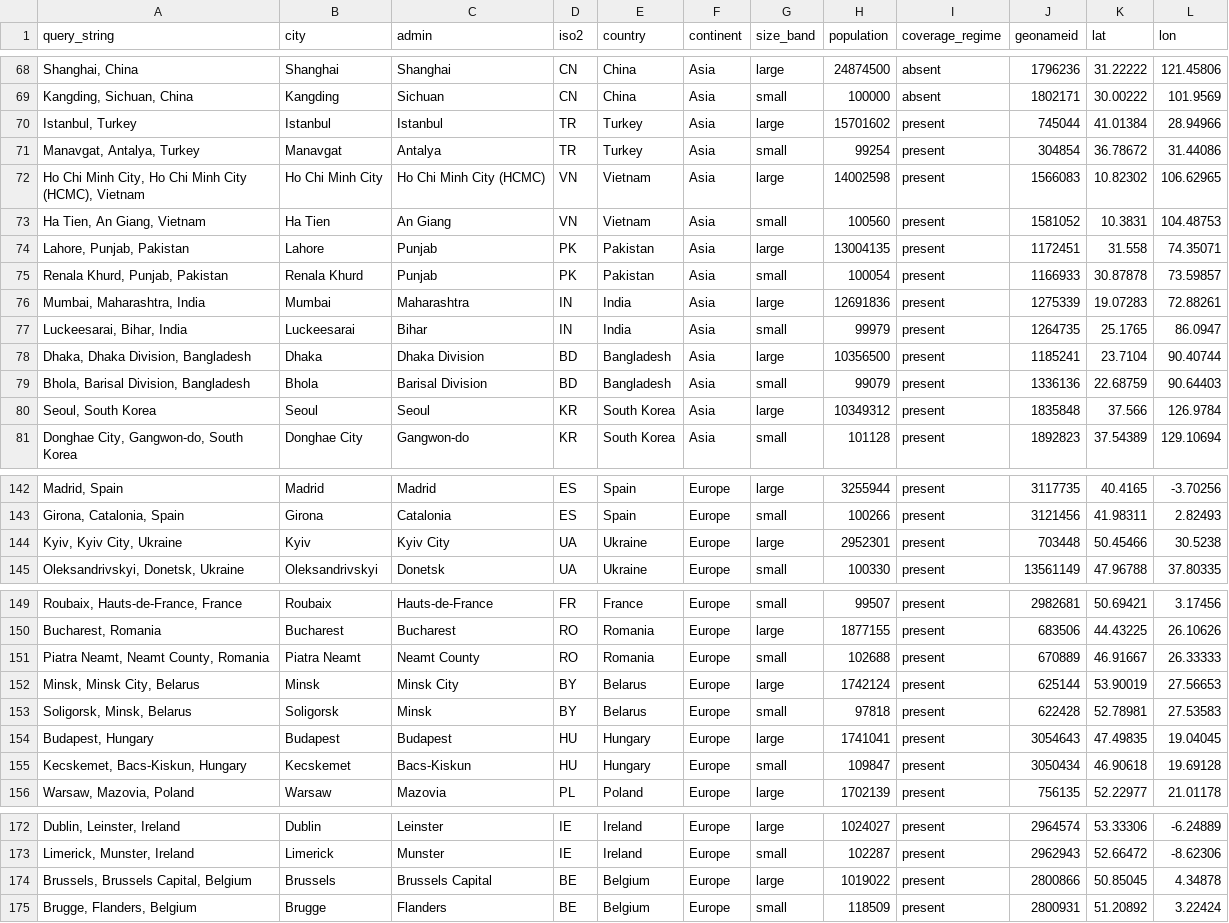
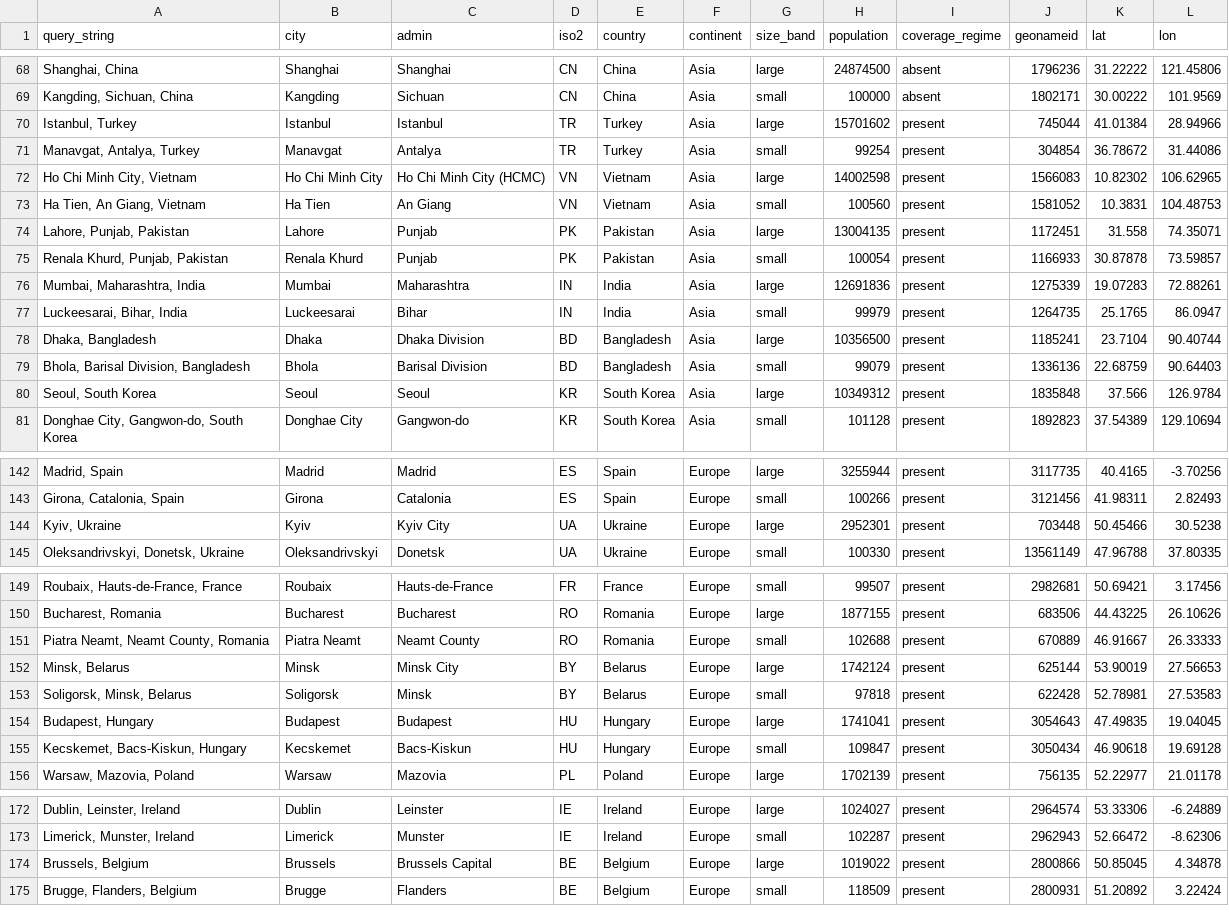
Before and after one commit to jonfroehlich/streetscape-tracker, a CSV file: worldwide_candidates.csv, drawn as a sheet; only a part is shown, gaps mark what is left out; the diff covers the shown part only.

```diff
--- a/worldwide_candidates.csv
+++ b/worldwide_candidates.csv
@@ -71,3 +71,3 @@ query_string,city,admin,iso2,country,continent,size_band,population,coverage_reg
 "Manavgat, Antalya, Turkey",Manavgat,Antalya,TR,Turkey,Asia,small,99254,present,304854,36.78672,31.44086
-"Ho Chi Minh City, Ho Chi Minh City (HCMC), Vietnam",Ho Chi Minh City,Ho Chi Minh City (HCMC),VN,Vietnam,Asia,large,14002598,present,1566083,10.82302,106.62965
+"Ho Chi Minh City, Vietnam",Ho Chi Minh City,Ho Chi Minh City (HCMC),VN,Vietnam,Asia,large,14002598,present,1566083,10.82302,106.62965
 "Ha Tien, An Giang, Vietnam",Ha Tien,An Giang,VN,Vietnam,Asia,small,100560,present,1581052,10.3831,104.48753
@@ -77,3 +77,3 @@ query_string,city,admin,iso2,country,continent,size_band,population,coverage_reg
 "Luckeesarai, Bihar, India",Luckeesarai,Bihar,IN,India,Asia,small,99979,present,1264735,25.1765,86.0947
-"Dhaka, Dhaka Division, Bangladesh",Dhaka,Dhaka Division,BD,Bangladesh,Asia,large,10356500,present,1185241,23.7104,90.40744
+"Dhaka, Bangladesh",Dhaka,Dhaka Division,BD,Bangladesh,Asia,large,10356500,present,1185241,23.7104,90.40744
 "Bhola, Barisal Division, Bangladesh",Bhola,Barisal Division,BD,Bangladesh,Asia,small,99079,present,1336136,22.68759,90.64403
@@ -143,3 +143,3 @@ query_string,city,admin,iso2,country,continent,size_band,population,coverage_reg
 "Girona, Catalonia, Spain",Girona,Catalonia,ES,Spain,Europe,small,100266,present,3121456,41.98311,2.82493
-"Kyiv, Kyiv City, Ukraine",Kyiv,Kyiv City,UA,Ukraine,Europe,large,2952301,present,703448,50.45466,30.5238
+"Kyiv, Ukraine",Kyiv,Kyiv City,UA,Ukraine,Europe,large,2952301,present,703448,50.45466,30.5238
 "Oleksandrivskyi, Donetsk, Ukraine",Oleksandrivskyi,Donetsk,UA,Ukraine,Europe,small,100330,present,13561149,47.96788,37.80335
@@ -151,3 +151,3 @@ query_string,city,admin,iso2,country,continent,size_band,population,coverage_reg
 "Piatra Neamt, Neamt County, Romania",Piatra Neamt,Neamt County,RO,Romania,Europe,small,102688,present,670889,46.91667,26.33333
-"Minsk, Minsk City, Belarus",Minsk,Minsk City,BY,Belarus,Europe,large,1742124,present,625144,53.90019,27.56653
+"Minsk, Belarus",Minsk,Minsk City,BY,Belarus,Europe,large,1742124,present,625144,53.90019,27.56653
 "Soligorsk, Minsk, Belarus",Soligorsk,Minsk,BY,Belarus,Europe,small,97818,present,622428,52.78981,27.53583
@@ -173,3 +173,3 @@ query_string,city,admin,iso2,country,continent,size_band,population,coverage_reg
 "Limerick, Munster, Ireland",Limerick,Munster,IE,Ireland,Europe,small,102287,present,2962943,52.66472,-8.62306
-"Brussels, Brussels Capital, Belgium",Brussels,Brussels Capital,BE,Belgium,Europe,large,1019022,present,2800866,50.85045,4.34878
+"Brussels, Belgium",Brussels,Brussels Capital,BE,Belgium,Europe,large,1019022,present,2800866,50.85045,4.34878
 "Brugge, Flanders, Belgium",Brugge,Flanders,BE,Belgium,Europe,small,118509,present,2800931,51.20892,3.22424
```
Also changed, not shown: 15 edited cells elsewhere in this file, worldwide_frame.csv, 10 other files.
